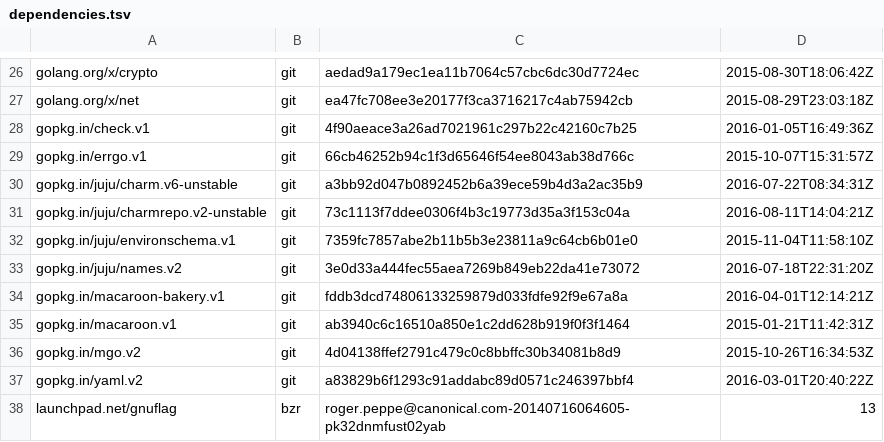
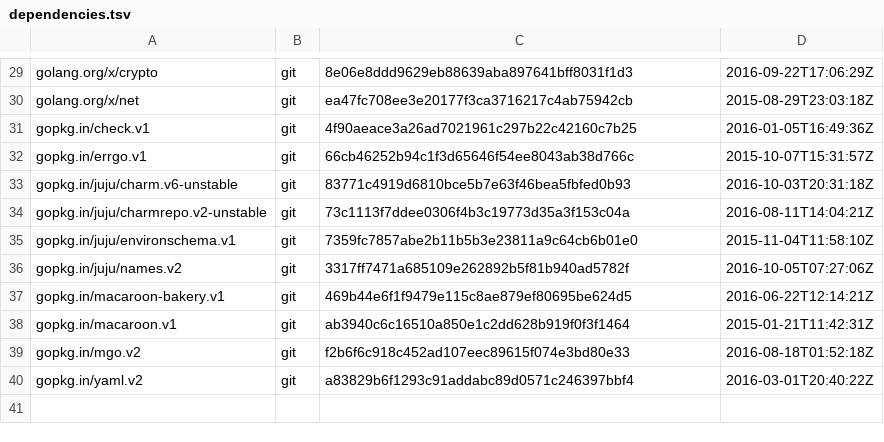
Before and after one commit to juju/plans-client, a TSV file: dependencies.tsv, drawn as a sheet; only a part is shown, gaps mark what is left out; removed rows and columns are numbered as before the commit, all else as after; the diff covers the shown part only; the diff names each change by its address in the sheet, - before the commit and + after, or states it on an @@ line.

```diff
--- a/dependencies.tsv
+++ b/dependencies.tsv
-C29: aedad9a179ec1ea11b7064c57cbc6dc30d7724ec
+C29: 8e06e8ddd9629eb88639aba897641bff8031f1d3
-D29: 2015-08-30T18:06:42Z
+D29: 2016-09-22T17:06:29Z
-C33: a3bb92d047b0892452b6a39ece59b4d3a2ac35b9
+C33: 83771c4919d6810bce5b7e63f46bea5fbfed0b93
-D33: 2016-07-22T08:34:31Z
+D33: 2016-10-03T20:31:18Z
-C36: 3e0d33a444fec55aea7269b849eb22da41e73072
+C36: 3317ff7471a685109e262892b5f81b940ad5782f
-D36: 2016-07-18T22:31:20Z
+D36: 2016-10-05T07:27:06Z
-C37: fddb3dcd74806133259879d033fdfe92f9e67a8a
+C37: 469b44e6f1f9479e115c8ae879ef80695be624d5
-D37: 2016-04-01T12:14:21Z
+D37: 2016-06-22T12:14:21Z
-C39: 4d04138ffef2791c479c0c8bbffc30b34081b8d9
+C39: f2b6f6c918c452ad107eec89615f074e3bd80e33
-D39: 2015-10-26T16:34:53Z
+D39: 2016-08-18T01:52:18Z
-row 38: launchpad.net/gnuflag | bzr | roger.peppe@canonical.com-20140716064605-pk32dnmfust02yab | 13
```
Also changed, not shown: 5 added rows, 2 removed rows and 18 edited cells elsewhere in this file, 7 other files.
